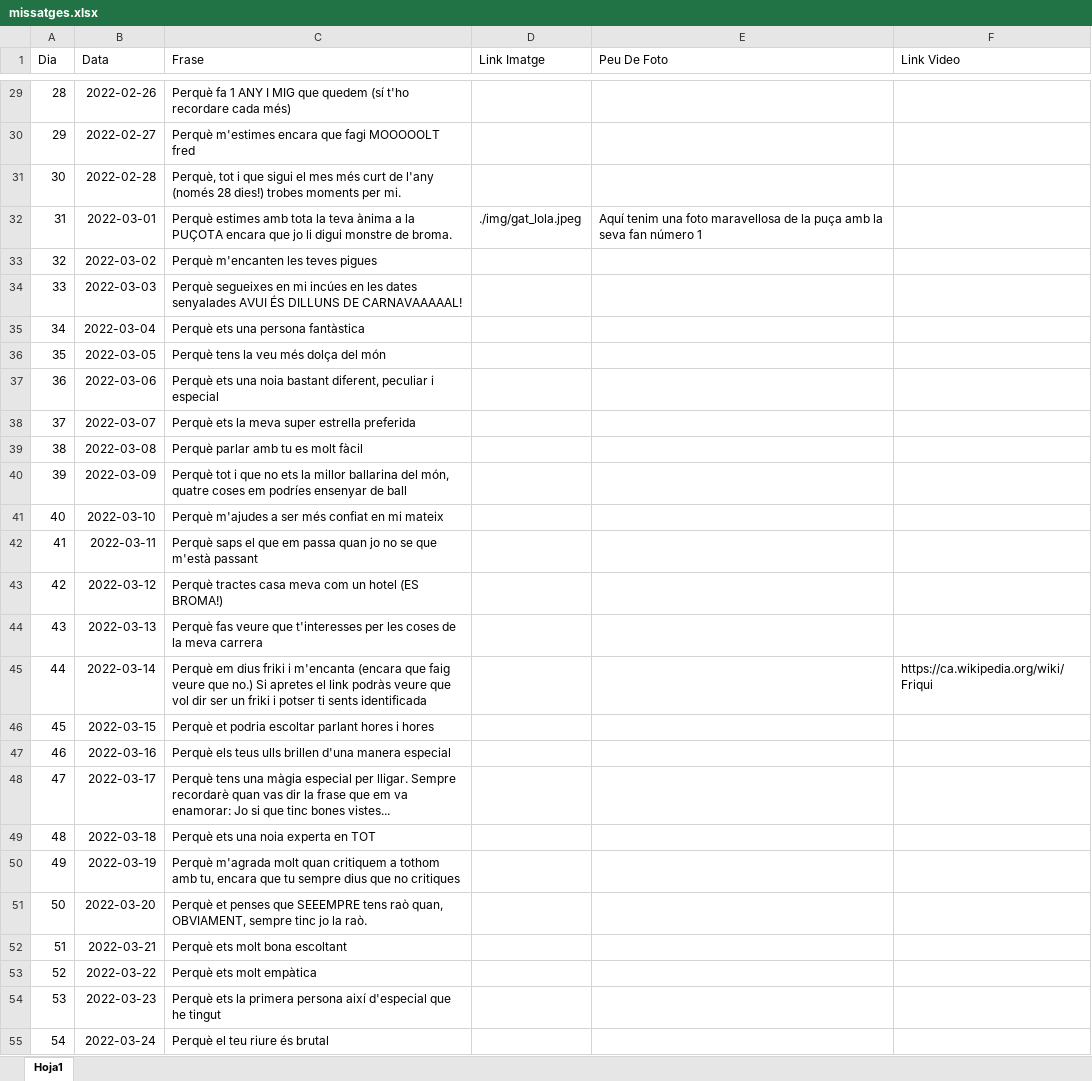
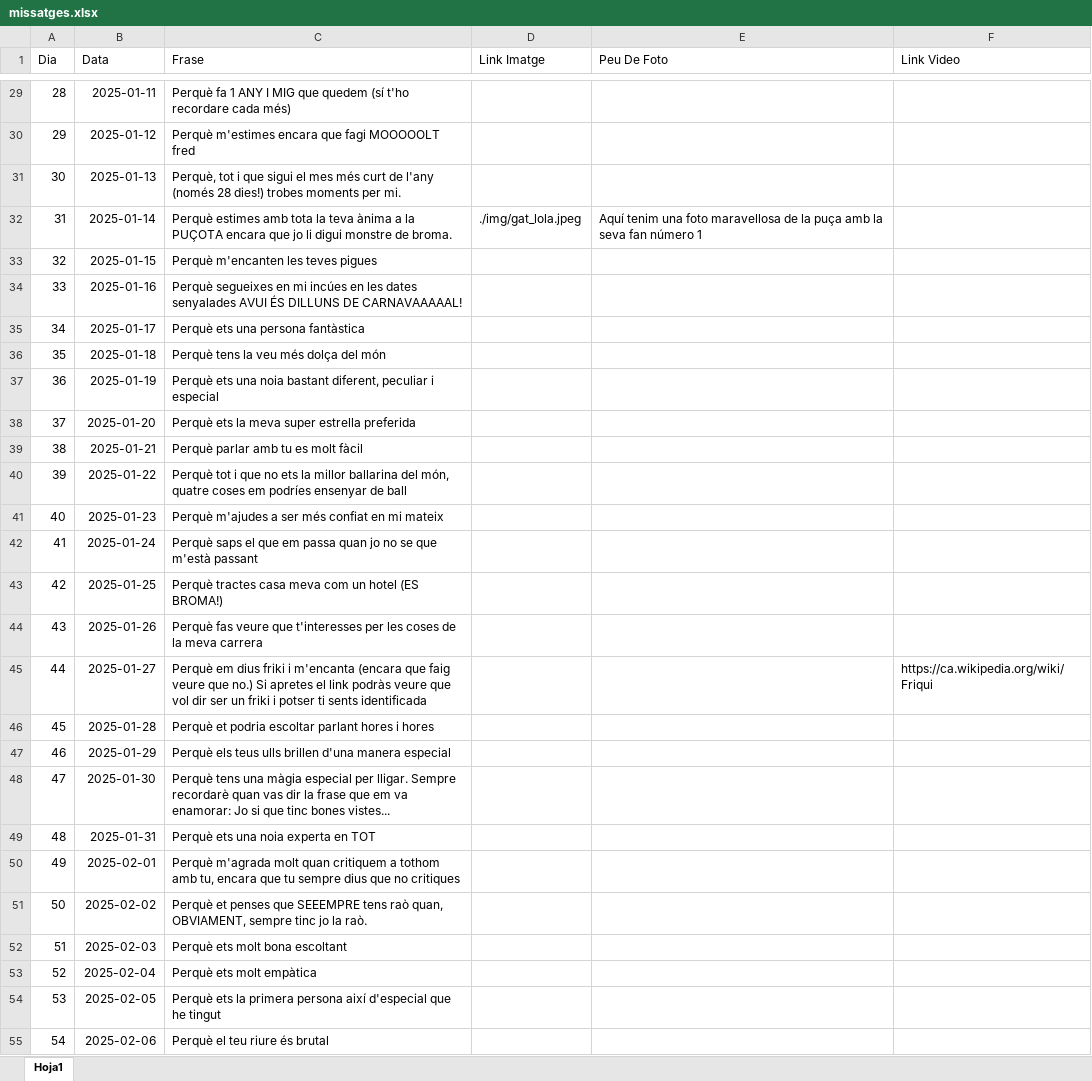
Before and after one commit to Maarshaall/lolaa, an Excel workbook: projecte/missatges.xlsx, sheet Hoja1, drawn as a sheet; only a part is shown, gaps mark what is left out; values as stored, in another font and other column widths than the file's, no borders; the diff covers the shown part only; the diff names each change by its address in the sheet, - before the commit and + after, or states it on an @@ line.

```diff
--- a/projecte/missatges.xlsx (sheet Hoja1)
+++ b/projecte/missatges.xlsx (sheet Hoja1)
-B29 (Data): 2022-02-26
+B29 (Data): 2025-01-11
-B30 (Data): 2022-02-27
+B30 (Data): 2025-01-12
-B31 (Data): 2022-02-28
+B31 (Data): 2025-01-13
-B32 (Data): 2022-03-01
+B32 (Data): 2025-01-14
-B33 (Data): 2022-03-02
+B33 (Data): 2025-01-15
-B34 (Data): 2022-03-03
+B34 (Data): 2025-01-16
-B35 (Data): 2022-03-04
+B35 (Data): 2025-01-17
-B36 (Data): 2022-03-05
+B36 (Data): 2025-01-18
-B37 (Data): 2022-03-06
+B37 (Data): 2025-01-19
-B38 (Data): 2022-03-07
+B38 (Data): 2025-01-20
-B39 (Data): 2022-03-08
+B39 (Data): 2025-01-21
-B40 (Data): 2022-03-09
+B40 (Data): 2025-01-22
-B41 (Data): 2022-03-10
+B41 (Data): 2025-01-23
-B42 (Data): 2022-03-11
+B42 (Data): 2025-01-24
-B43 (Data): 2022-03-12
+B43 (Data): 2025-01-25
-B44 (Data): 2022-03-13
+B44 (Data): 2025-01-26
-B45 (Data): 2022-03-14
+B45 (Data): 2025-01-27
-B46 (Data): 2022-03-15
+B46 (Data): 2025-01-28
-B47 (Data): 2022-03-16
+B47 (Data): 2025-01-29
-B48 (Data): 2022-03-17
+B48 (Data): 2025-01-30
-B49 (Data): 2022-03-18
+B49 (Data): 2025-01-31
-B50 (Data): 2022-03-19
+B50 (Data): 2025-02-01
-B51 (Data): 2022-03-20
+B51 (Data): 2025-02-02
-B52 (Data): 2022-03-21
+B52 (Data): 2025-02-03
-B53 (Data): 2022-03-22
+B53 (Data): 2025-02-04
-B54 (Data): 2022-03-23
+B54 (Data): 2025-02-05
-B55 (Data): 2022-03-24
+B55 (Data): 2025-02-06
```
Also changed, not shown: 340 edited cells elsewhere in this sheet, 2 other files.
